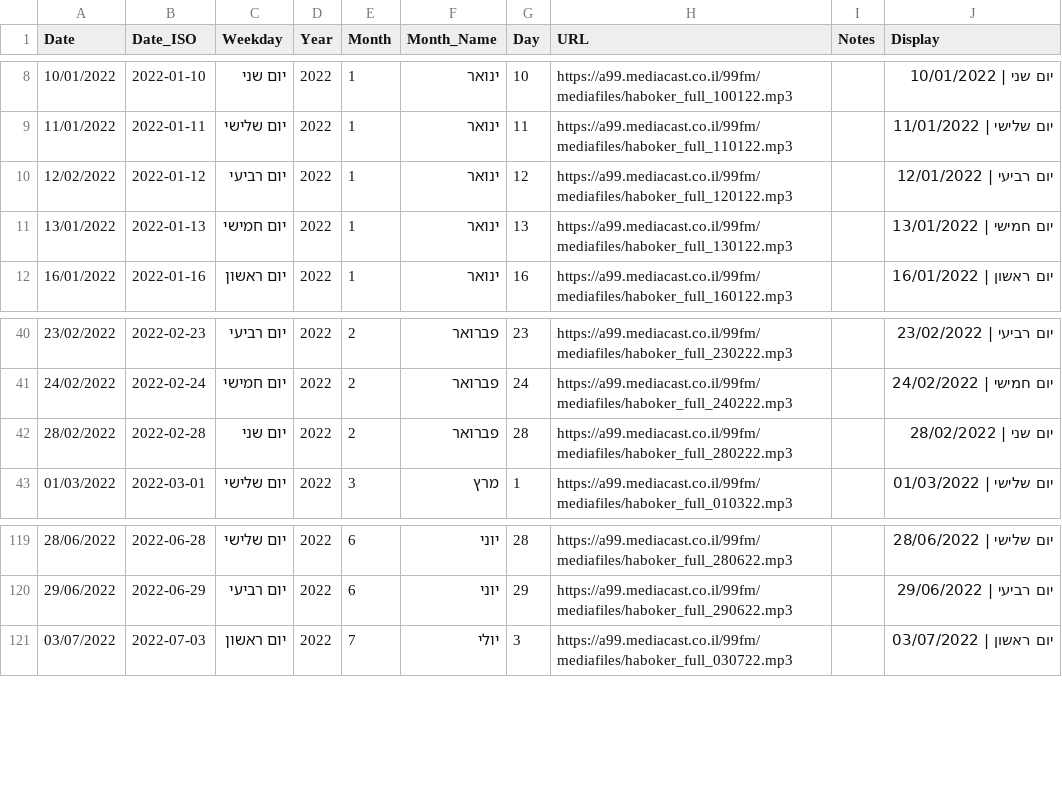
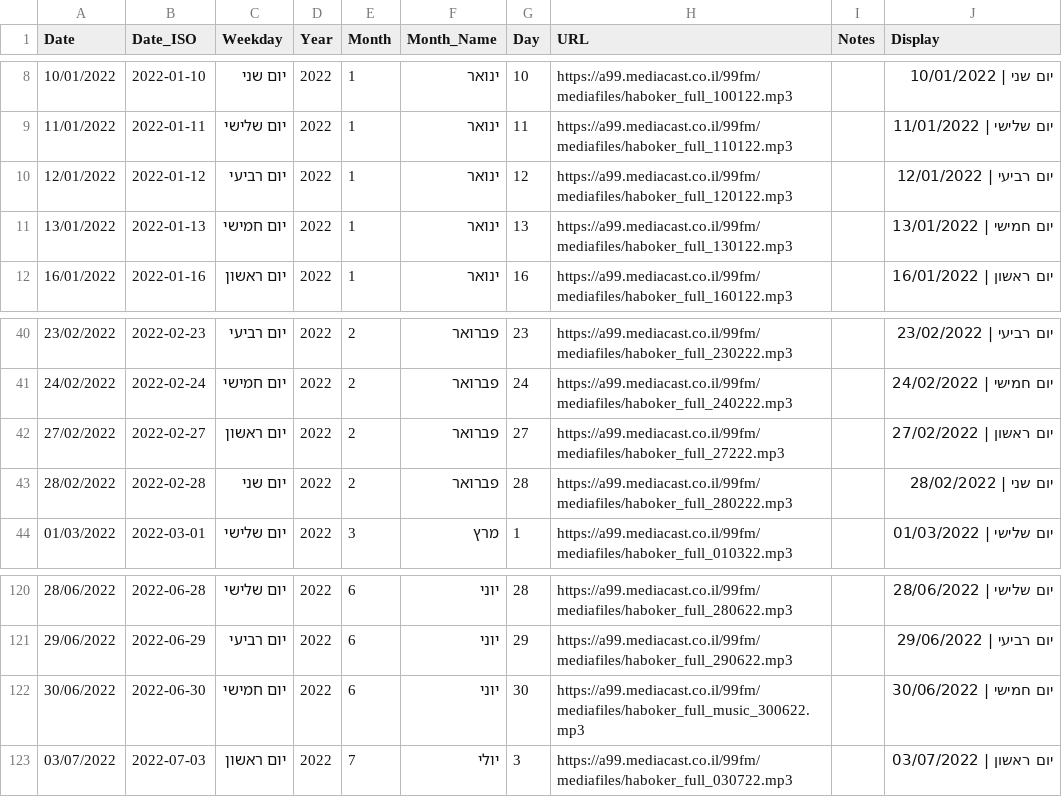
Before and after one commit to mobac1989/tal-aviad, a CSV file: public/2022.csv, drawn as a sheet; only a part is shown, gaps mark what is left out.

```diff
--- a/public/2022.csv
+++ b/public/2022.csv
@@ -9,3 +9,3 @@ Date,Date_ISO,Weekday,Year,Month,Month_Name,Day,URL,Notes,Display
 11/01/2022,2022-01-11,יום שלישי,2022,1,ינואר,11,https://a99.mediacast.co.il/99fm/mediafiles/haboker_full_110122.mp3,,יום שלישי | 11/01/2022
-12/02/2022,2022-01-12,יום רביעי,2022,1,ינואר,12,https://a99.mediacast.co.il/99fm/mediafiles/haboker_full_120122.mp3,,יום רביעי | 12/01/2022
+12/01/2022,2022-01-12,יום רביעי,2022,1,ינואר,12,https://a99.mediacast.co.il/99fm/mediafiles/haboker_full_120122.mp3,,יום רביעי | 12/01/2022
 13/01/2022,2022-01-13,יום חמישי,2022,1,ינואר,13,https://a99.mediacast.co.il/99fm/mediafiles/haboker_full_130122.mp3,,יום חמישי | 13/01/2022
@@ -41,2 +41,3 @@ Date,Date_ISO,Weekday,Year,Month,Month_Name,Day,URL,Notes,Display
 24/02/2022,2022-02-24,יום חמישי,2022,2,פברואר,24,https://a99.mediacast.co.il/99fm/mediafiles/haboker_full_240222.mp3,,יום חמישי | 24/02/2022
+27/02/2022,2022-02-27,יום ראשון,2022,2,פברואר,27,https://a99.mediacast.co.il/99fm/mediafiles/haboker_full_27222.mp3,,יום ראשון | 27/02/2022
 28/02/2022,2022-02-28,יום שני,2022,2,פברואר,28,https://a99.mediacast.co.il/99fm/mediafiles/haboker_full_280222.mp3,,יום שני | 28/02/2022
@@ -120,2 +121,3 @@ Date,Date_ISO,Weekday,Year,Month,Month_Name,Day,URL,Notes,Display
 29/06/2022,2022-06-29,יום רביעי,2022,6,יוני,29,https://a99.mediacast.co.il/99fm/mediafiles/haboker_full_290622.mp3,,יום רביעי | 29/06/2022
+30/06/2022,2022-06-30,יום חמישי,2022,6,יוני,30,https://a99.mediacast.co.il/99fm/mediafiles/haboker_full_music_300622.mp3,,יום חמישי | 30/06/2022
 03/07/2022,2022-07-03,יום ראשון,2022,7,יולי,3,https://a99.mediacast.co.il/99fm/mediafiles/haboker_full_030722.mp3,,יום ראשון | 03/07/2022
```
Also changed, not shown: public/2014.csv, public/2016.csv, 4 other files.
